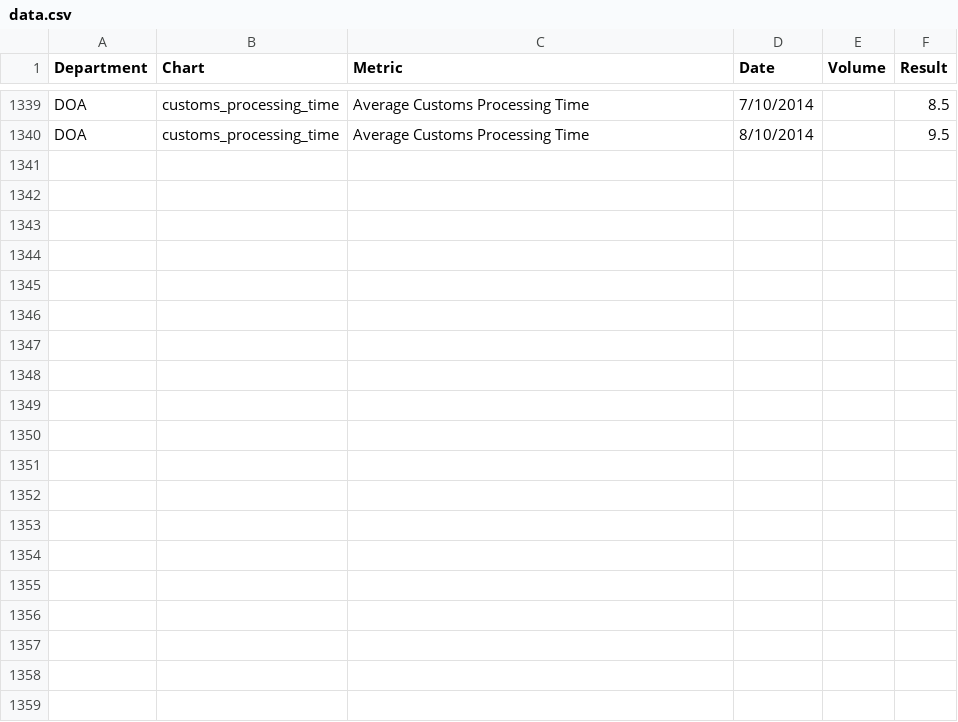
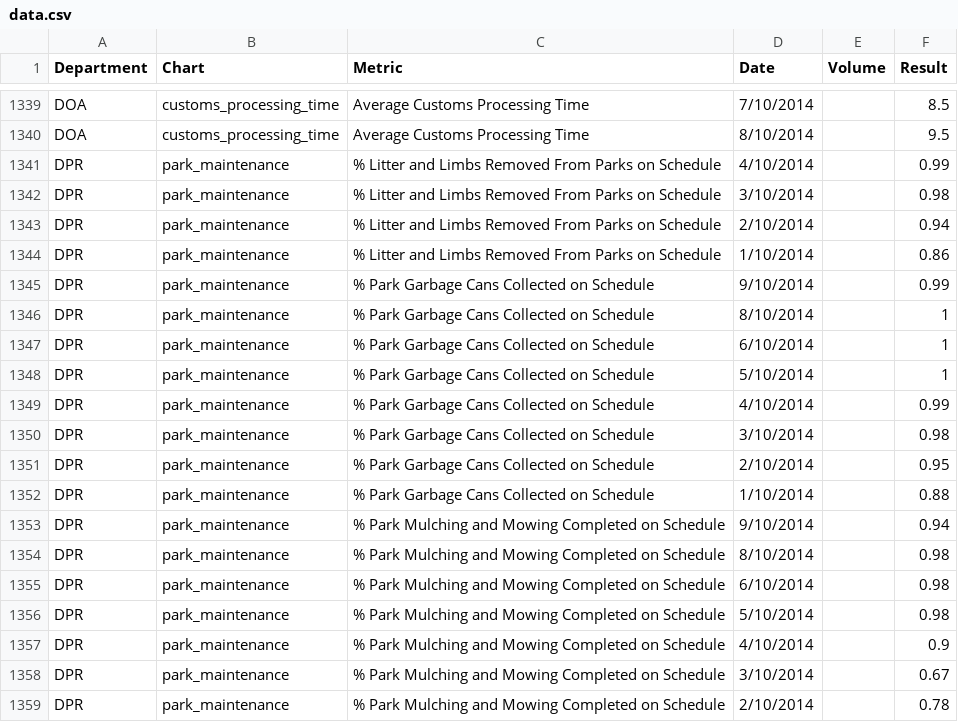
Before and after one commit to foratlanta/foratlanta.github.io, a CSV file: data/data.csv, drawn as a sheet; only a part is shown, gaps mark what is left out; the diff covers the shown part only.

Commit message:
Added parks data

```diff
--- a/data/data.csv
+++ b/data/data.csv
@@ -1340 +1340,20 @@ DOA,customs_processing_time,Average Customs Processing Time,7/10/2014,,8.5
 DOA,customs_processing_time,Average Customs Processing Time,8/10/2014,,9.5
+DPR,park_maintenance,% Litter and Limbs Removed From Parks on Schedule,4/10/2014,,0.99
+DPR,park_maintenance,% Litter and Limbs Removed From Parks on Schedule,3/10/2014,,0.98
+DPR,park_maintenance,% Litter and Limbs Removed From Parks on Schedule,2/10/2014,,0.94
+DPR,park_maintenance,% Litter and Limbs Removed From Parks on Schedule,1/10/2014,,0.86
+DPR,park_maintenance,% Park Garbage Cans Collected on Schedule,9/10/2014,,0.99
+DPR,park_maintenance,% Park Garbage Cans Collected on Schedule,8/10/2014,,1
+DPR,park_maintenance,% Park Garbage Cans Collected on Schedule,6/10/2014,,1
+DPR,park_maintenance,% Park Garbage Cans Collected on Schedule,5/10/2014,,1
+DPR,park_maintenance,% Park Garbage Cans Collected on Schedule,4/10/2014,,0.99
+DPR,park_maintenance,% Park Garbage Cans Collected on Schedule,3/10/2014,,0.98
+DPR,park_maintenance,% Park Garbage Cans Collected on Schedule,2/10/2014,,0.95
+DPR,park_maintenance,% Park Garbage Cans Collected on Schedule,1/10/2014,,0.88
+DPR,park_maintenance,% Park Mulching and Mowing Completed on Schedule,9/10/2014,,0.94
+DPR,park_maintenance,% Park Mulching and Mowing Completed on Schedule,8/10/2014,,0.98
+DPR,park_maintenance,% Park Mulching and Mowing Completed on Schedule,6/10/2014,,0.98
+DPR,park_maintenance,% Park Mulching and Mowing Completed on Schedule,5/10/2014,,0.98
+DPR,park_maintenance,% Park Mulching and Mowing Completed on Schedule,4/10/2014,,0.9
+DPR,park_maintenance,% Park Mulching and Mowing Completed on Schedule,3/10/2014,,0.67
+DPR,park_maintenance,% Park Mulching and Mowing Completed on Schedule,2/10/2014,,0.78
```
Also changed, not shown: 9 added rows and 9 edited cells elsewhere in this file, 1 other file.
